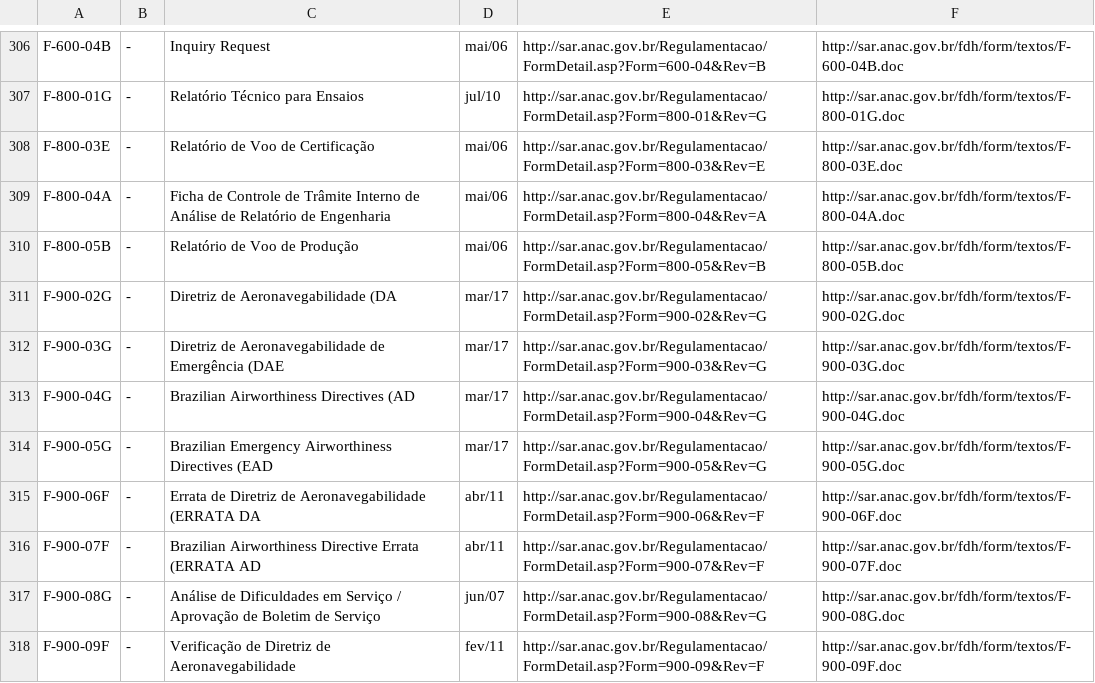
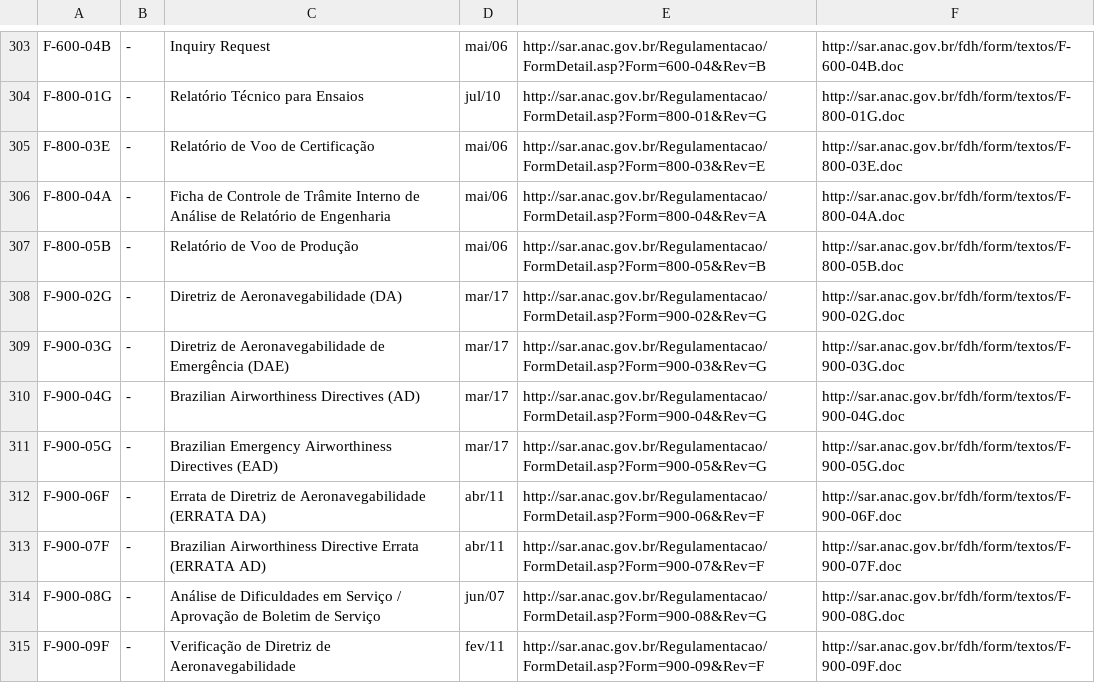
Before and after one commit to gabrielmacedoanac/flat-data-anac, a CSV file: MPR.csv, drawn as a sheet; only a part is shown, gaps mark what is left out; the diff covers the shown part only.

```diff
--- a/MPR.csv
+++ b/MPR.csv
@@ -310,8 +307,8 @@
 "F-800-05B","-","Relatório de Voo de Produção","mai/06","http://sar.anac.gov.br/Regulamentacao/FormDetail.asp?Form=800-05&Rev=B","http://sar.anac.gov.br/fdh/form/textos/F-800-05B.doc"
-"F-900-02G","-","Diretriz de Aeronavegabilidade (DA","mar/17","http://sar.anac.gov.br/Regulamentacao/FormDetail.asp?Form=900-02&Rev=G","http://sar.anac.gov.br/fdh/form/textos/F-900-02G.doc"
-"F-900-03G","-","Diretriz de Aeronavegabilidade de Emergência (DAE","mar/17","http://sar.anac.gov.br/Regulamentacao/FormDetail.asp?Form=900-03&Rev=G","http://sar.anac.gov.br/fdh/form/textos/F-900-03G.doc"
-"F-900-04G","-","Brazilian Airworthiness Directives (AD","mar/17","http://sar.anac.gov.br/Regulamentacao/FormDetail.asp?Form=900-04&Rev=G","http://sar.anac.gov.br/fdh/form/textos/F-900-04G.doc"
-"F-900-05G","-","Brazilian Emergency Airworthiness Directives (EAD","mar/17","http://sar.anac.gov.br/Regulamentacao/FormDetail.asp?Form=900-05&Rev=G","http://sar.anac.gov.br/fdh/form/textos/F-900-05G.doc"
-"F-900-06F","-","Errata de Diretriz de Aeronavegabilidade (ERRATA DA","abr/11","http://sar.anac.gov.br/Regulamentacao/FormDetail.asp?Form=900-06&Rev=F","http://sar.anac.gov.br/fdh/form/textos/F-900-06F.doc"
-"F-900-07F","-","Brazilian Airworthiness Directive Errata (ERRATA AD","abr/11","http://sar.anac.gov.br/Regulamentacao/FormDetail.asp?Form=900-07&Rev=F","http://sar.anac.gov.br/fdh/form/textos/F-900-07F.doc"
+"F-900-02G","-","Diretriz de Aeronavegabilidade (DA)","mar/17","http://sar.anac.gov.br/Regulamentacao/FormDetail.asp?Form=900-02&Rev=G","http://sar.anac.gov.br/fdh/form/textos/F-900-02G.doc"
+"F-900-03G","-","Diretriz de Aeronavegabilidade de Emergência (DAE)","mar/17","http://sar.anac.gov.br/Regulamentacao/FormDetail.asp?Form=900-03&Rev=G","http://sar.anac.gov.br/fdh/form/textos/F-900-03G.doc"
+"F-900-04G","-","Brazilian Airworthiness Directives (AD)","mar/17","http://sar.anac.gov.br/Regulamentacao/FormDetail.asp?Form=900-04&Rev=G","http://sar.anac.gov.br/fdh/form/textos/F-900-04G.doc"
+"F-900-05G","-","Brazilian Emergency Airworthiness Directives (EAD)","mar/17","http://sar.anac.gov.br/Regulamentacao/FormDetail.asp?Form=900-05&Rev=G","http://sar.anac.gov.br/fdh/form/textos/F-900-05G.doc"
+"F-900-06F","-","Errata de Diretriz de Aeronavegabilidade (ERRATA DA)","abr/11","http://sar.anac.gov.br/Regulamentacao/FormDetail.asp?Form=900-06&Rev=F","http://sar.anac.gov.br/fdh/form/textos/F-900-06F.doc"
+"F-900-07F","-","Brazilian Airworthiness Directive Errata (ERRATA AD)","abr/11","http://sar.anac.gov.br/Regulamentacao/FormDetail.asp?Form=900-07&Rev=F","http://sar.anac.gov.br/fdh/form/textos/F-900-07F.doc"
 "F-900-08G","-","Análise de Dificuldades em Serviço / Aprovação de Boletim de Serviço","jun/07","http://sar.anac.gov.br/Regulamentacao/FormDetail.asp?Form=900-08&Rev=G","http://sar.anac.gov.br/fdh/form/textos/F-900-08G.doc"
```
Also changed, not shown: 3 removed rows and 59 edited cells elsewhere in this file.
